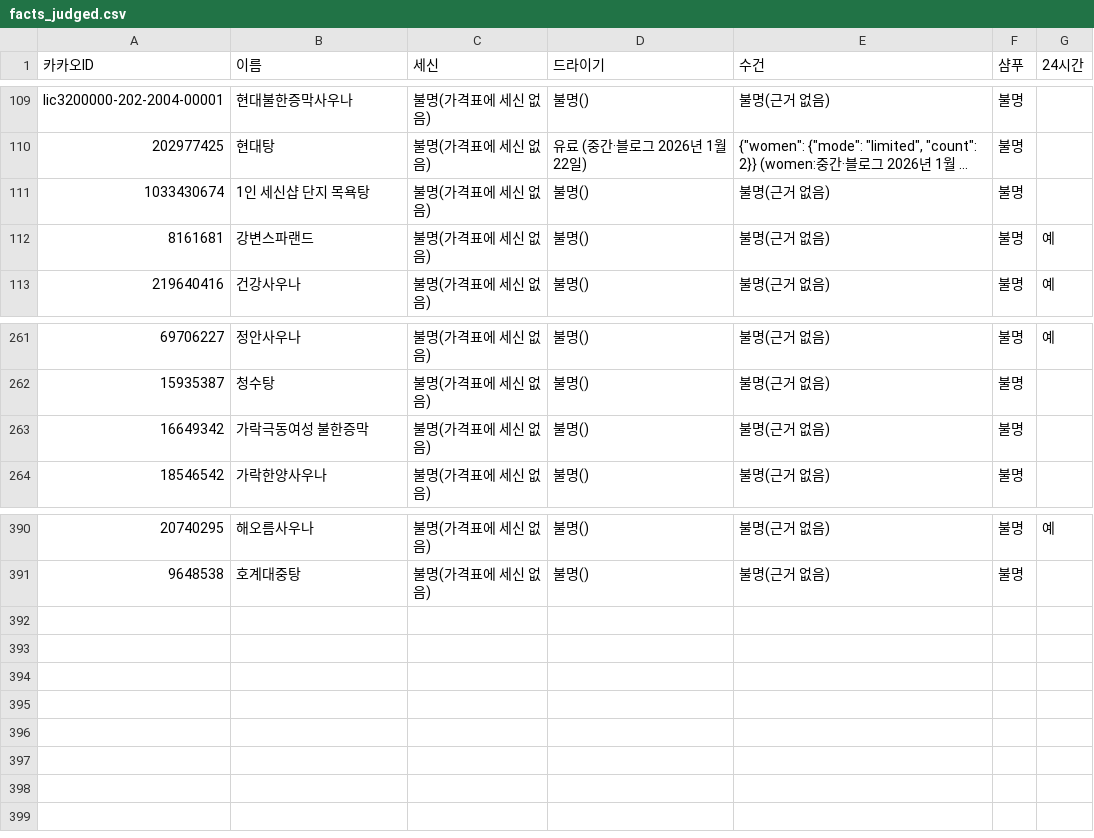
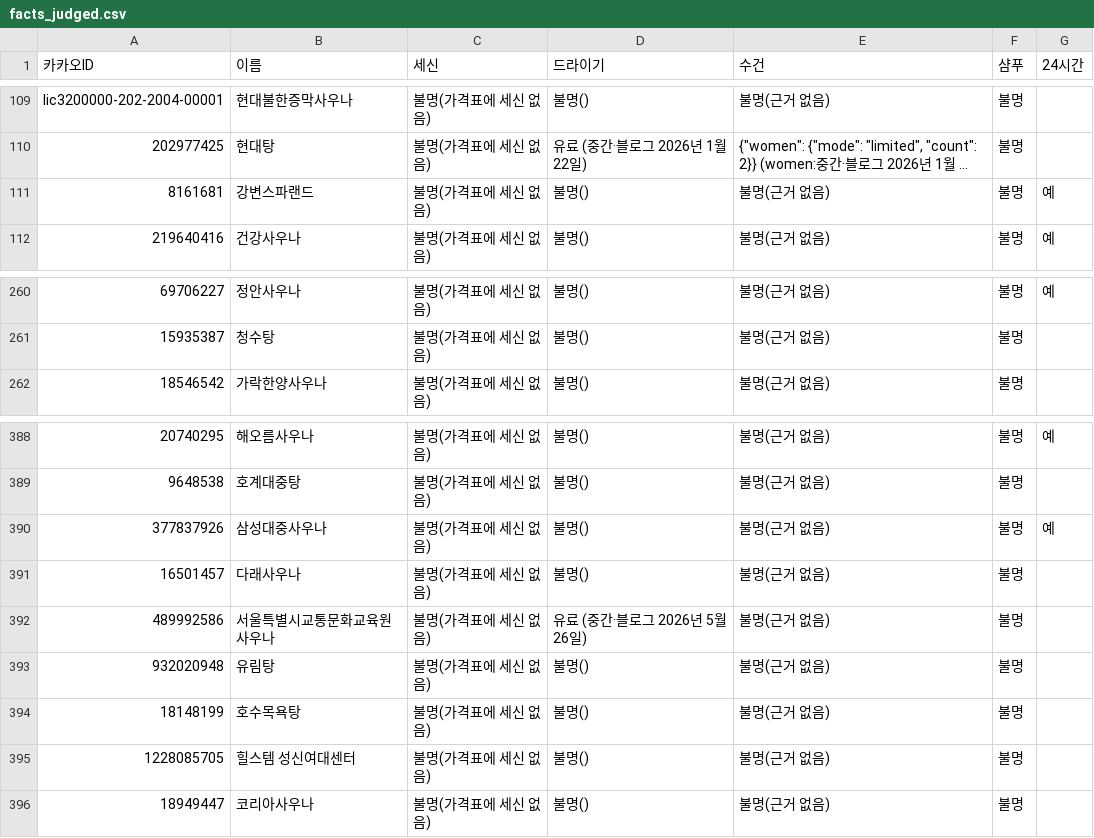
Before and after one commit to taeolee1310/10_23_map_test, a CSV file: data/collected/facts_judged.csv, drawn as a sheet; only a part is shown, gaps mark what is left out; long unchanged cells end in …; removed rows and columns are numbered as before the commit, all else as after; the diff names each change by its address in the sheet, - before the commit and + after, or states it on an @@ line.

```diff
--- a/data/collected/facts_judged.csv
+++ b/data/collected/facts_judged.csv
-row 111: 1033430674 | 1인 세신샵 단지 목욕탕 | 불명(가격표에 세신 없음) | 불명() | 불명(근거 없음) | 불명
-row 263: 16649342 | 가락극동여성 불한증막 | 불명(가격표에 세신 없음) | 불명() | 불명(근거 없음) | 불명
+row 390: 377837926 | 삼성대중사우나 | 불명(가격표에 세신 없음) | 불명() | 불명(근거 없음) | 불명 | 예
+row 391: 16501457 | 다래사우나 | 불명(가격표에 세신 없음) | 불명() | 불명(근거 없음) | 불명
+row 392: 489992586 | 서울특별시교통문화교육원 사우나 | 불명(가격표에 세신 없음) | 유료 (중간·블로그 2026년 5월 26일) | 불명(근거 없음) | 불명
+row 393: 932020948 | 유림탕 | 불명(가격표에 세신 없음) | 불명() | 불명(근거 없음) | 불명
+row 394: 18148199 | 호수목욕탕 | 불명(가격표에 세신 없음) | 불명() | 불명(근거 없음) | 불명
+row 395: 1228085705 | 힐스템 성신여대센터 | 불명(가격표에 세신 없음) | 불명() | 불명(근거 없음) | 불명
+row 396: 18949447 | 코리아사우나 | 불명(가격표에 세신 없음) | 불명() | 불명(근거 없음) | 불명
```
Also changed, not shown: data/curated/excluded.csv, data/merged/onsen_merged.csv, 8 other files.
